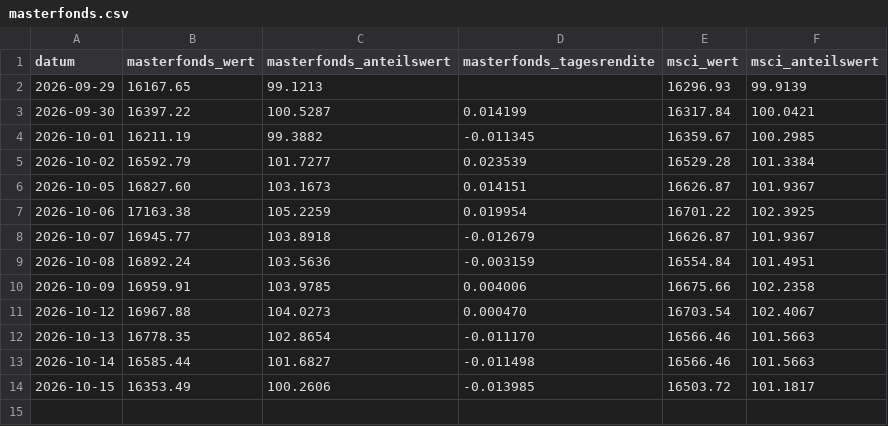
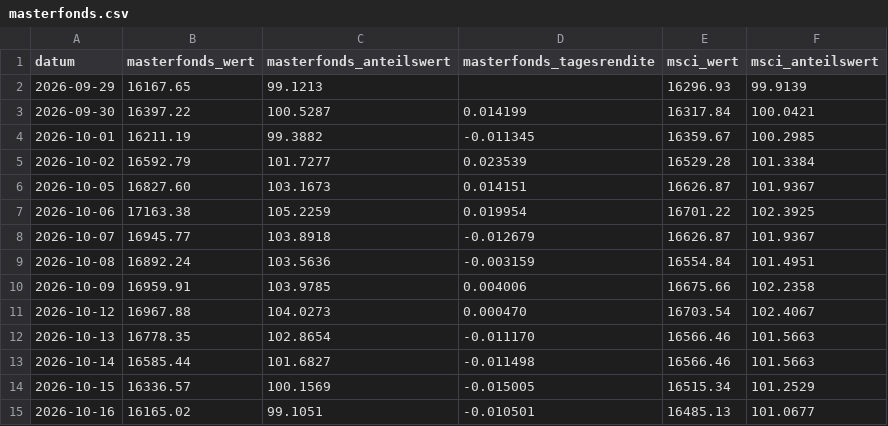
Before and after one commit to michaelwittemann-star/depot-duell, a CSV file: docs/masterfonds.csv, drawn as a sheet.

```diff
--- a/docs/masterfonds.csv
+++ b/docs/masterfonds.csv
@@ -13,2 +13,3 @@ datum;masterfonds_wert;masterfonds_anteilswert;masterfonds_tagesrendite;msci_wer
 2026-10-14;16585.44;101.6827;-0.011498;16566.46;101.5663
-2026-10-15;16353.49;100.2606;-0.013985;16503.72;101.1817
+2026-10-15;16336.57;100.1569;-0.015005;16515.34;101.2529
+2026-10-16;16165.02;99.1051;-0.010501;16485.13;101.0677
```
Also changed, not shown: docs/prices.csv, 1 other file.
